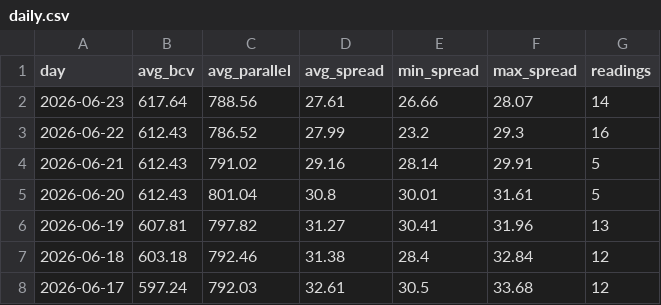
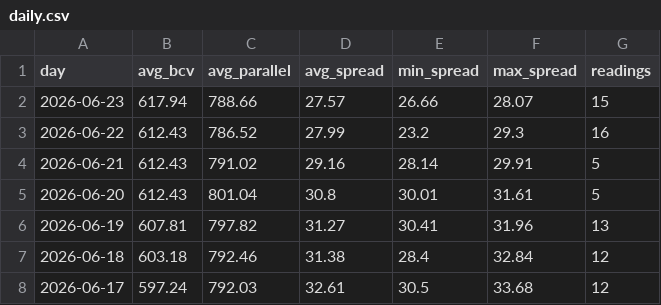
Before and after one commit to lucaleoklar-droid/Venezuela-currency-agent, a CSV file: data/daily.csv, drawn as a sheet; only a part is shown.

```diff
--- a/data/daily.csv
+++ b/data/daily.csv
@@ -1,3 +1,3 @@
 day,avg_bcv,avg_parallel,avg_spread,min_spread,max_spread,readings
-2026-06-23,617.64,788.56,27.61,26.66,28.07,14
+2026-06-23,617.94,788.66,27.57,26.66,28.07,15
 2026-06-22,612.43,786.52,27.99,23.2,29.3,16
```
Also changed, not shown: data/archive/rates-2026-06.csv, data/recent.csv, 1 other file.
